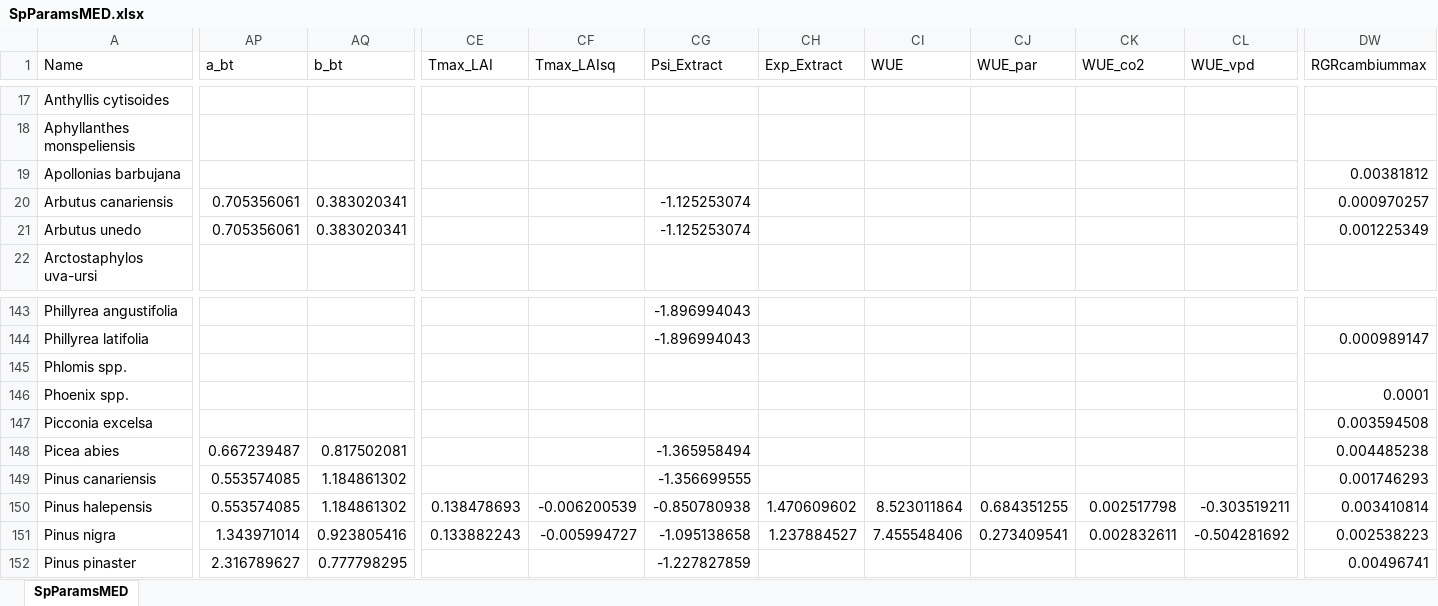
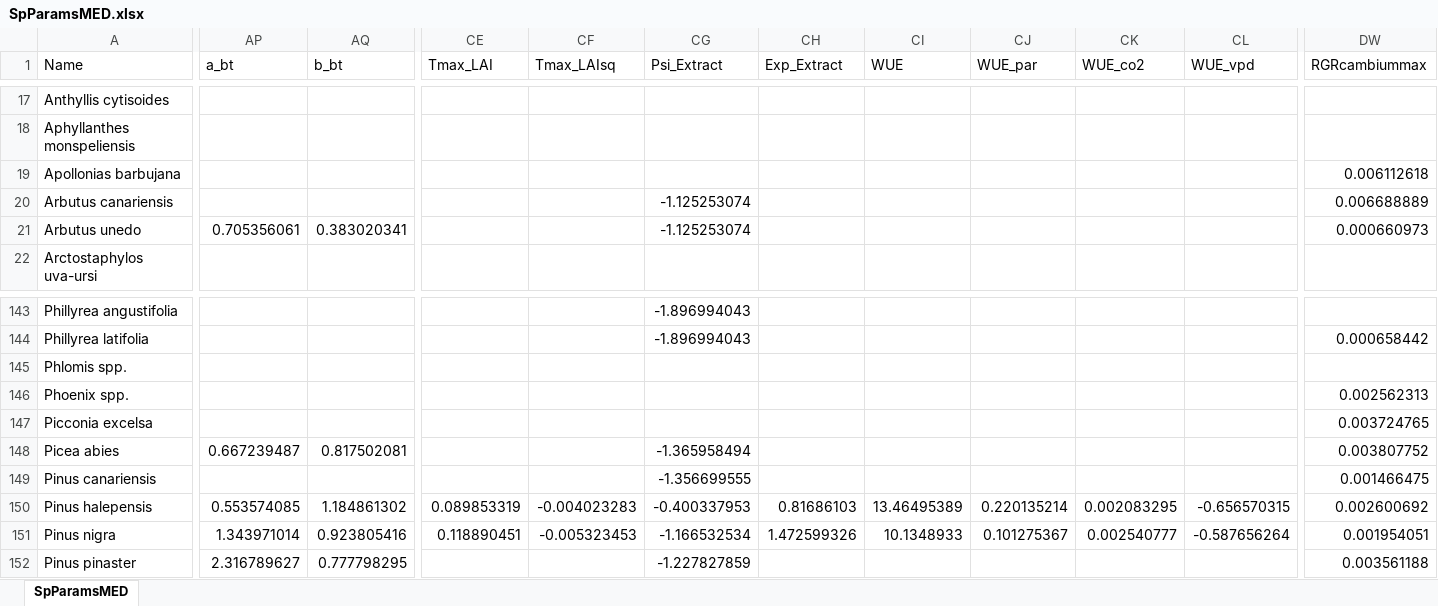
Before and after one commit to emf-creaf/medfate, an Excel workbook: data-raw/SpParamsMED.xlsx, sheet SpParamsMED, drawn as a sheet; only a part is shown, gaps mark what is left out; values as stored, in another font and other column widths than the file's, no borders; table styles not drawn; the diff covers the shown part only; the diff names each change by its address in the sheet, - before the commit and + after, or states it on an @@ line.

Commit message:
update SpParamsMED for medfate 4.7.0

```diff
--- a/data-raw/SpParamsMED.xlsx (sheet SpParamsMED)
+++ b/data-raw/SpParamsMED.xlsx (sheet SpParamsMED)
-DW19 (RGRcambiummax): 0.00381812
+DW19 (RGRcambiummax): 0.006112618
-AP20 (a_bt): 0.705356061
+AP20 (a_bt): (empty)
-AQ20 (b_bt): 0.383020341
+AQ20 (b_bt): (empty)
-DW20 (RGRcambiummax): 0.000970257
+DW20 (RGRcambiummax): 0.006688889
-DW21 (RGRcambiummax): 0.001225349
+DW21 (RGRcambiummax): 0.000660973
-DW144 (RGRcambiummax): 0.000989147
+DW144 (RGRcambiummax): 0.000658442
-DW146 (RGRcambiummax): 0.0001
+DW146 (RGRcambiummax): 0.002562313
-DW147 (RGRcambiummax): 0.003594508
+DW147 (RGRcambiummax): 0.003724765
-DW148 (RGRcambiummax): 0.004485238
+DW148 (RGRcambiummax): 0.003807752
-AP149 (a_bt): 0.553574085
+AP149 (a_bt): (empty)
-AQ149 (b_bt): 1.184861302
+AQ149 (b_bt): (empty)
-DW149 (RGRcambiummax): 0.001746293
+DW149 (RGRcambiummax): 0.001466475
-CE150 (Tmax_LAI): 0.138478693
+CE150 (Tmax_LAI): 0.089853319
-CF150 (Tmax_LAIsq): -0.006200539
+CF150 (Tmax_LAIsq): -0.004023283
-CG150 (Psi_Extract): -0.850780938
+CG150 (Psi_Extract): -0.400337953
-CH150 (Exp_Extract): 1.470609602
+CH150 (Exp_Extract): 0.81686103
-CI150 (WUE): 8.523011864
+CI150 (WUE): 13.46495389
-CJ150 (WUE_par): 0.684351255
+CJ150 (WUE_par): 0.220135214
-CK150 (WUE_co2): 0.002517798
+CK150 (WUE_co2): 0.002083295
-CL150 (WUE_vpd): -0.303519211
+CL150 (WUE_vpd): -0.656570315
-DW150 (RGRcambiummax): 0.003410814
+DW150 (RGRcambiummax): 0.002600692
-CE151 (Tmax_LAI): 0.133882243
+CE151 (Tmax_LAI): 0.118890451
-CF151 (Tmax_LAIsq): -0.005994727
+CF151 (Tmax_LAIsq): -0.005323453
-CG151 (Psi_Extract): -1.095138658
+CG151 (Psi_Extract): -1.166532534
-CH151 (Exp_Extract): 1.237884527
+CH151 (Exp_Extract): 1.472599326
-CI151 (WUE): 7.455548406
+CI151 (WUE): 10.1348933
-CJ151 (WUE_par): 0.273409541
+CJ151 (WUE_par): 0.101275367
-CK151 (WUE_co2): 0.002832611
+CK151 (WUE_co2): 0.002540777
-CL151 (WUE_vpd): -0.504281692
+CL151 (WUE_vpd): -0.587656264
-DW151 (RGRcambiummax): 0.002538223
+DW151 (RGRcambiummax): 0.001954051
-DW152 (RGRcambiummax): 0.00496741
+DW152 (RGRcambiummax): 0.003561188
```
Also changed, not shown: 232 edited cells elsewhere in this sheet, 7 other files.
